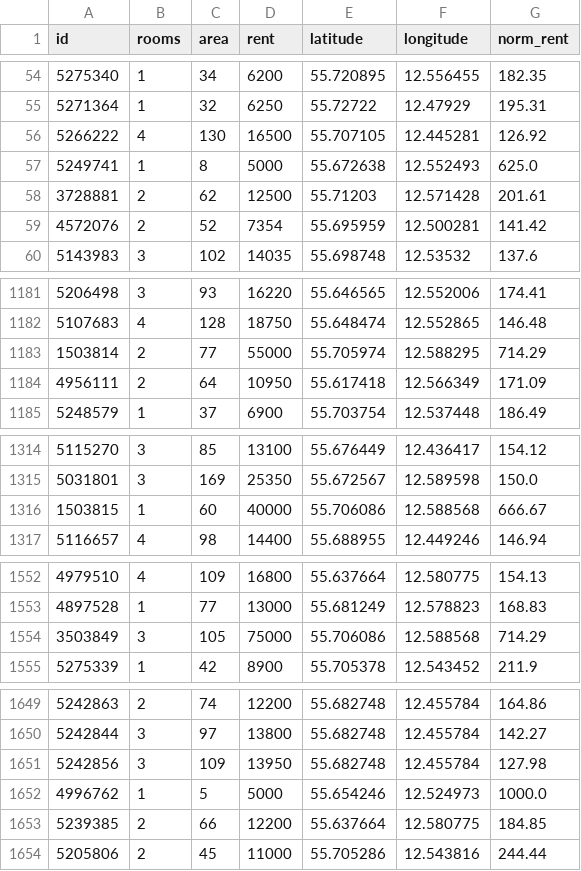
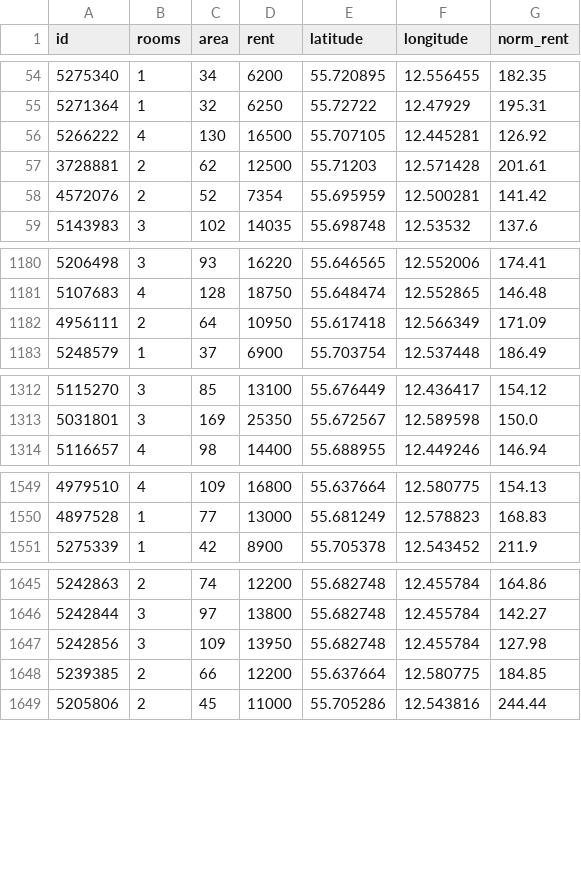
Before and after one commit to szymongalecki/Geospatial_Data_Science, a CSV file: data/boligzonen.csv, drawn as a sheet; only a part is shown, gaps mark what is left out; the diff names each change by its address in the sheet, - before the commit and + after, or states it on an @@ line.

Commit message:
outliers: removed few apartments with normalised rent > 600 DKK

```diff
--- a/data/boligzonen.csv
+++ b/data/boligzonen.csv
-row 57: 5249741 | 1 | 8 | 5000 | 55.672638 | 12.552493 | 625.0
-row 1183: 1503814 | 2 | 77 | 55000 | 55.705974 | 12.588295 | 714.29
-row 1316: 1503815 | 1 | 60 | 40000 | 55.706086 | 12.588568 | 666.67
-row 1554: 3503849 | 3 | 105 | 75000 | 55.706086 | 12.588568 | 714.29
-row 1652: 4996762 | 1 | 5 | 5000 | 55.654246 | 12.524973 | 1000.0
```
